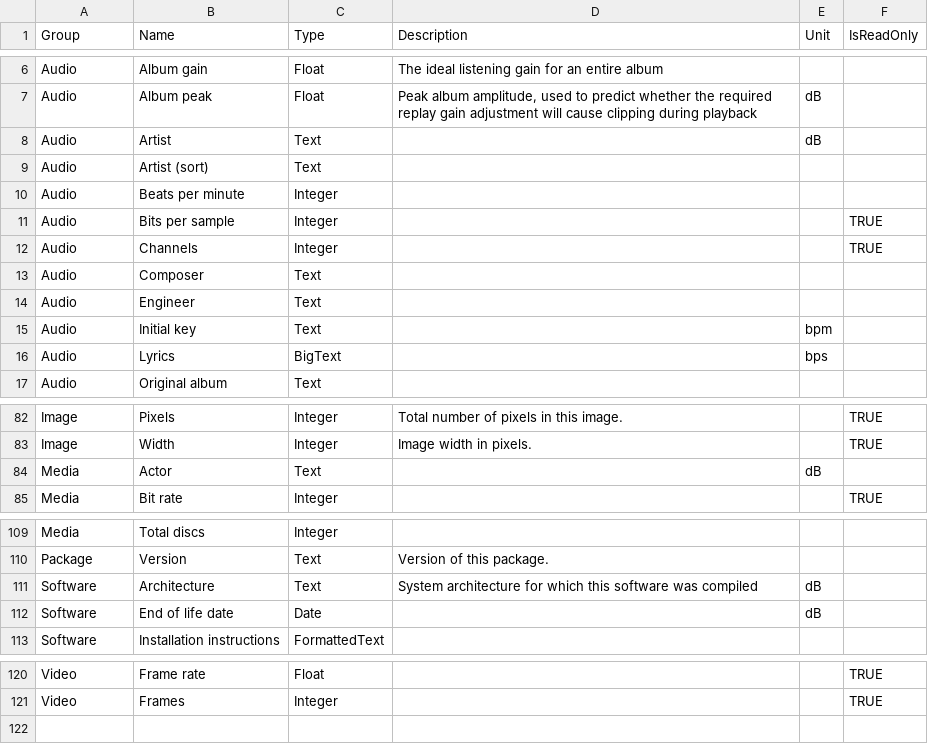
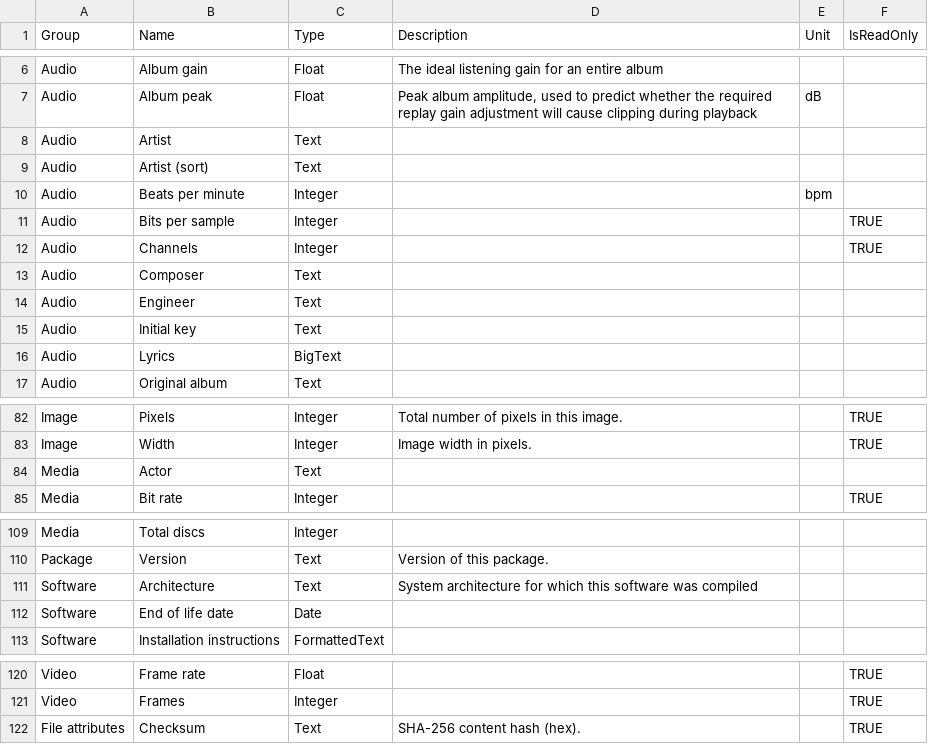
Before and after one commit to chibicitiberiu/Librarian, a CSV file: Librarian.Core/Data/MetadataAttributes.csv, drawn as a sheet; only a part is shown, gaps mark what is left out.

Commit message:
Phase 4: metadata write-back, checksums, vocabulary fixes
Metadata editing / .meta write-back (attribute layer):
- Folder-level hidden .librarian.meta sidecar (one per folder, <file> entries)
  as the on-disk system of record; MetadataSerializer gains folder load/save.
- MetadataService.SaveUserEditsAsync persists override-only edits (baseline-diff
  against extraction; reverting drops the override). Sidecar applied as an
  authoritative override over extracted/promoted values, not duplicated.
- Tier-0 form-POST: MetadataController.Save via metadata_actions/save route;
  metadata view wrapped in a <form> (Save submits, antiforgery).

Checksums & dedup:
- ChecksumService with 3-state Checksum:Mode (Off/Dedup/Integrity), overridable
  per run. Dedup does staged SHA-256 (size -> prefix -> full), so unique-by-size
  files are never read; Integrity always computes the full hash.
- Change-gated: a modified file's hashes are cleared on re-index.
- Hybrid storage: full hash = read-only "File attributes/Checksum" attribute,
  prefix hash = IndexedFile.PrefixHash column.
- POST /api/metadata/checksum[?mode=] + GET /api/metadata/duplicates.

Vocabulary & id-space:
- Clear bogus units off non-numeric fields; relocate bpm to Beats per minute.
- Fix case-sensitive IsReadOnly parser (CSV "TRUE" was ignored) -> 27 technical
  attributes correctly read-only.
- Reserve the seed id range and restart the AttributeDefinitions identity
  sequence at 1,000,000 so CSV-appended attributes can't collide with runtime
  curation. This unblocked appending the Checksum seed attribute.
- Validation tests over the seed vocabulary.

Docs: fold Ideas.md into plan.md; record the folder-vs-per-file sidecar
rationale under the persistence standing decision.

Migrations: FixVocabularyUnits, ReserveCurationIdSpace, ChecksumSupport,
FixIsReadOnlyFlags.

```diff
--- a/Librarian.Core/Data/MetadataAttributes.csv
+++ b/Librarian.Core/Data/MetadataAttributes.csv
@@ -7,5 +7,5 @@ Audio,Album gain,Float,The ideal listening gain for an entire album,,
 Audio,Album peak,Float,"Peak album amplitude, used to predict whether the required replay gain adjustment will cause clipping during playback",dB,
-Audio,Artist,Text,,dB,
+Audio,Artist,Text,,,
 Audio,Artist (sort),Text,,,
-Audio,Beats per minute,Integer,,,
+Audio,Beats per minute,Integer,,bpm,
 Audio,Bits per sample,Integer,,,TRUE
@@ -14,4 +14,4 @@ Audio,Composer,Text,,,
 Audio,Engineer,Text,,,
-Audio,Initial key,Text,,bpm,
-Audio,Lyrics,BigText,,bps,
+Audio,Initial key,Text,,,
+Audio,Lyrics,BigText,,,
 Audio,Original album,Text,,,
@@ -83,3 +83,3 @@ Image,Pixels,Integer,Total number of pixels in this image.,,TRUE
 Image,Width,Integer,Image width in pixels.,,TRUE
-Media,Actor,Text,,dB,
+Media,Actor,Text,,,
 Media,Bit rate,Integer,,,TRUE
@@ -110,4 +110,4 @@ Media,Total discs,Integer,,,
 Package,Version,Text,Version of this package.,,
-Software,Architecture,Text,System architecture for which this software was compiled,dB,
-Software,End of life date,Date,,dB,
+Software,Architecture,Text,System architecture for which this software was compiled,,
+Software,End of life date,Date,,,
 Software,Installation instructions,FormattedText,,,
@@ -121 +121,2 @@ Video,Frame rate,Float,,,TRUE
 Video,Frames,Integer,,,TRUE
+File attributes,Checksum,Text,SHA-256 content hash (hex).,,TRUE
```
Also changed, not shown: 25 other files.
